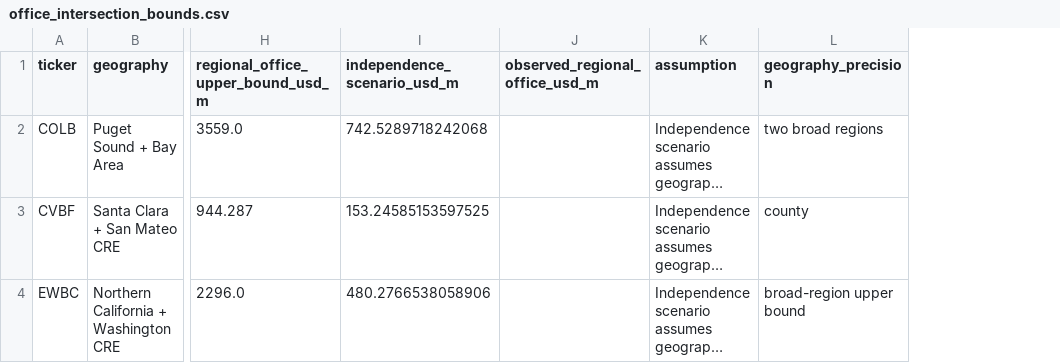
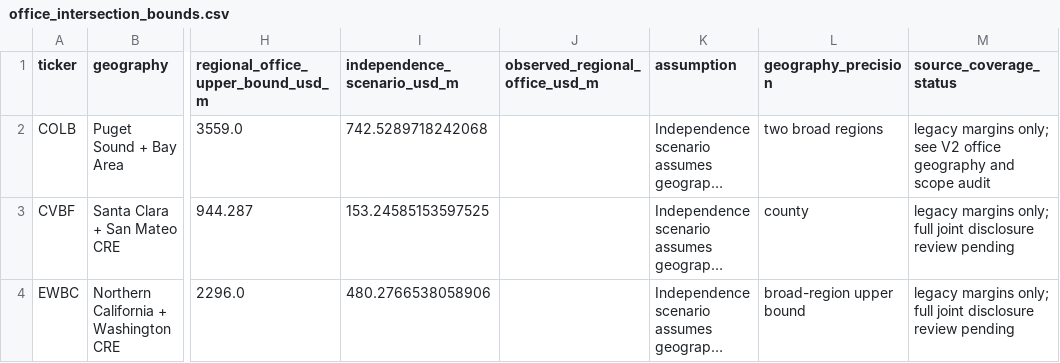
Before and after one commit to Jack31098/real_estate_short_sell, a CSV file: outputs/office_intersection_bounds.csv, drawn as a sheet; only a part is shown, gaps mark what is left out; long unchanged cells end in …; the diff names each change by its address in the sheet, - before the commit and + after, or states it on an @@ line.

```diff
--- a/outputs/office_intersection_bounds.csv
+++ b/outputs/office_intersection_bounds.csv
+column M (source_coverage_status), rows 2-4: legacy margins only; see V2 office geography and scope audit | legacy margins only; full joint disclosure review pending | legacy margins only; full joint disclosure review pending
```
Also changed, not shown: 50 other files.
